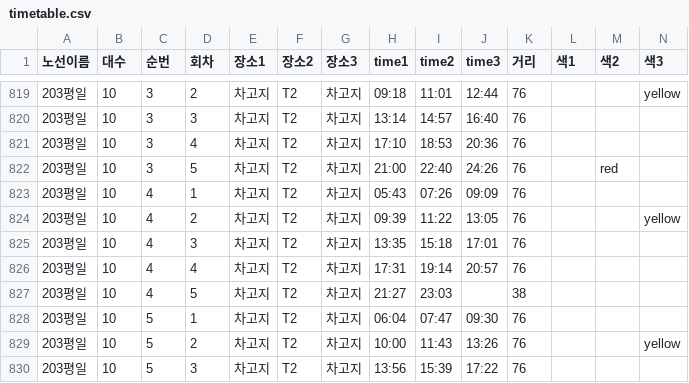
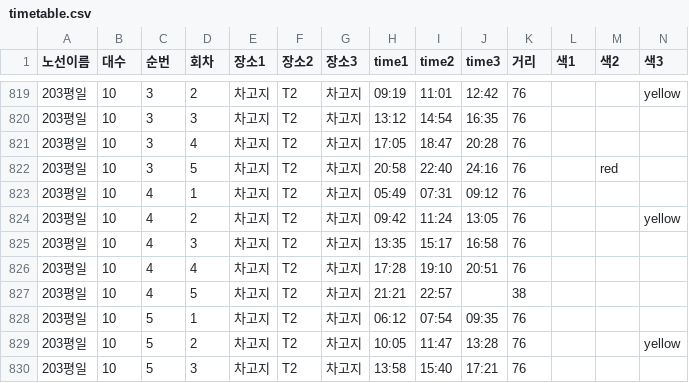
Before and after one commit to youpd2018-lgtm/yjbus, a CSV file: data/timetable/timetable.csv, drawn as a sheet; only a part is shown, gaps mark what is left out; the diff covers the shown part only.

```diff
--- a/data/timetable/timetable.csv
+++ b/data/timetable/timetable.csv
@@ -819,12 +819,12 @@
-203평일,10,3,2,차고지,T2,차고지,09:18,11:01,12:44,76,,,yellow
-203평일,10,3,3,차고지,T2,차고지,13:14,14:57,16:40,76,,,
-203평일,10,3,4,차고지,T2,차고지,17:10,18:53,20:36,76,,,
-203평일,10,3,5,차고지,T2,차고지,21:00,22:40,24:26,76,,red,
-203평일,10,4,1,차고지,T2,차고지,05:43,07:26,09:09,76,,,
-203평일,10,4,2,차고지,T2,차고지,09:39,11:22,13:05,76,,,yellow
-203평일,10,4,3,차고지,T2,차고지,13:35,15:18,17:01,76,,,
-203평일,10,4,4,차고지,T2,차고지,17:31,19:14,20:57,76,,,
-203평일,10,4,5,차고지,T2,차고지,21:27,23:03,,38,,,
-203평일,10,5,1,차고지,T2,차고지,06:04,07:47,09:30,76,,,
-203평일,10,5,2,차고지,T2,차고지,10:00,11:43,13:26,76,,,yellow
-203평일,10,5,3,차고지,T2,차고지,13:56,15:39,17:22,76,,,
+203평일,10,3,2,차고지,T2,차고지,09:19,11:01,12:42,76,,,yellow
+203평일,10,3,3,차고지,T2,차고지,13:12,14:54,16:35,76,,,
+203평일,10,3,4,차고지,T2,차고지,17:05,18:47,20:28,76,,,
+203평일,10,3,5,차고지,T2,차고지,20:58,22:40,24:16,76,,red,
+203평일,10,4,1,차고지,T2,차고지,05:49,07:31,09:12,76,,,
+203평일,10,4,2,차고지,T2,차고지,09:42,11:24,13:05,76,,,yellow
+203평일,10,4,3,차고지,T2,차고지,13:35,15:17,16:58,76,,,
+203평일,10,4,4,차고지,T2,차고지,17:28,19:10,20:51,76,,,
+203평일,10,4,5,차고지,T2,차고지,21:21,22:57,,38,,,
+203평일,10,5,1,차고지,T2,차고지,06:12,07:54,09:35,76,,,
+203평일,10,5,2,차고지,T2,차고지,10:05,11:47,13:28,76,,,yellow
+203평일,10,5,3,차고지,T2,차고지,13:58,15:40,17:21,76,,,
```
Also changed, not shown: 104 edited cells elsewhere in this file, 19 other files.
